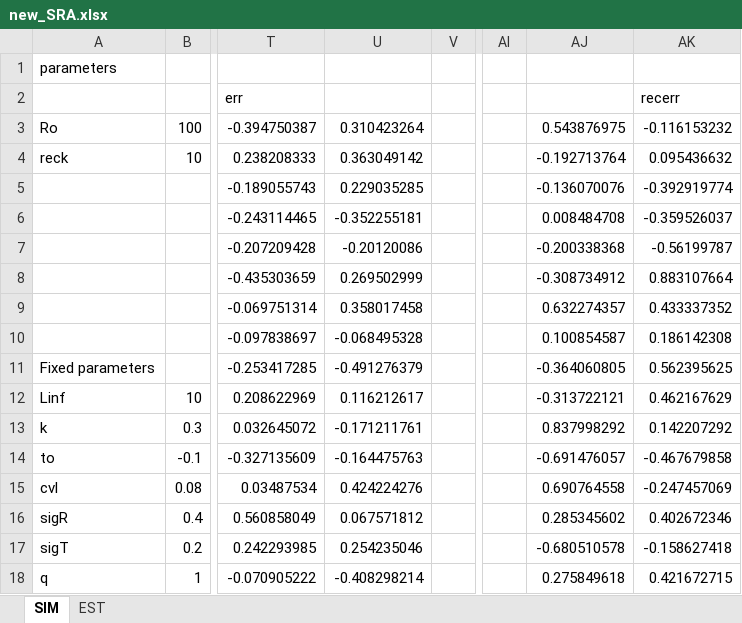
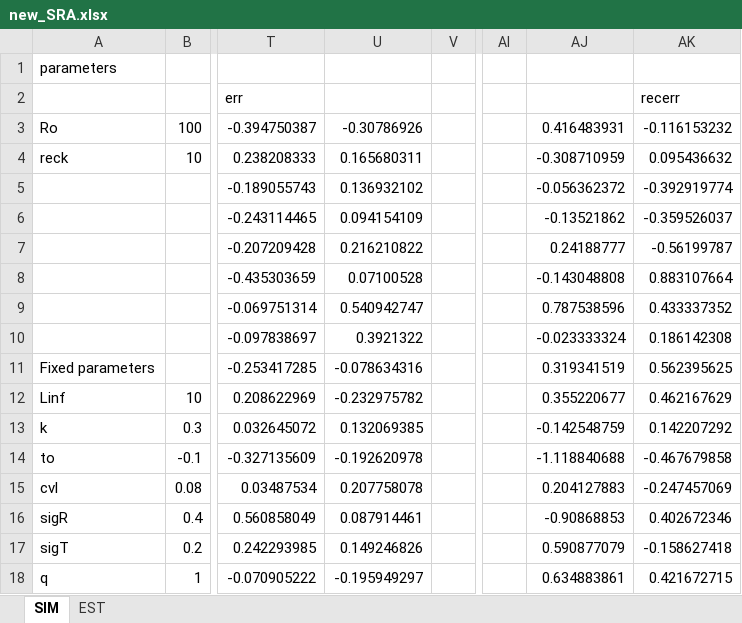
Before and after one commit to catarinawor/length_SRA, an Excel workbook: xls/new_SRA.xlsx, sheet SIM, drawn as a sheet; only a part is shown, gaps mark what is left out; values as stored, in another font and other column widths than the file's, no borders; the diff covers the shown part only; the diff names each change by its address in the sheet, - before the commit and + after, or states it on an @@ line.

```diff
--- a/xls/new_SRA.xlsx (sheet SIM)
+++ b/xls/new_SRA.xlsx (sheet SIM)
-U3: 0.310423264
+U3: -0.30786926
-AJ3: 0.543876975
+AJ3: 0.416483931
-U4: 0.363049142
+U4: 0.165680311
-AJ4: -0.192713764
+AJ4: -0.308710959
-U5: 0.229035285
+U5: 0.136932102
-AJ5: -0.136070076
+AJ5: -0.056362372
-U6: -0.352255181
+U6: 0.094154109
-AJ6: 0.008484708
+AJ6: -0.13521862
-U7: -0.20120086
+U7: 0.216210822
-AJ7: -0.200338368
+AJ7: 0.24188777
-U8: 0.269502999
+U8: 0.07100528
-AJ8: -0.308734912
+AJ8: -0.143048808
-U9: 0.358017458
+U9: 0.540942747
-AJ9: 0.632274357
+AJ9: 0.787538596
-U10: -0.068495328
+U10: 0.3921322
-AJ10: 0.100854587
+AJ10: -0.023333324
-U11: -0.491276379
+U11: -0.078634316
-AJ11: -0.364060805
+AJ11: 0.319341519
-U12: 0.116212617
+U12: -0.232975782
-AJ12: -0.313722121
+AJ12: 0.355220677
-U13: -0.171211761
+U13: 0.132069385
-AJ13: 0.837998292
+AJ13: -0.142548759
-U14: -0.164475763
+U14: -0.192620978
-AJ14: -0.691476057
+AJ14: -1.118840688
-U15: 0.424224276
+U15: 0.207758078
-AJ15: 0.690764558
+AJ15: 0.204127883
-U16: 0.067571812
+U16: 0.087914461
-AJ16: 0.285345602
+AJ16: -0.90868853
-U17: 0.254235046
+U17: 0.149246826
-AJ17: -0.680510578
+AJ17: 0.590877079
-U18: -0.408298214
+U18: -0.195949297
-AJ18: 0.275849618
+AJ18: 0.634883861
```
Also changed, not shown: 68 edited cells elsewhere in this sheet, charts or pictures, 32 other files.
